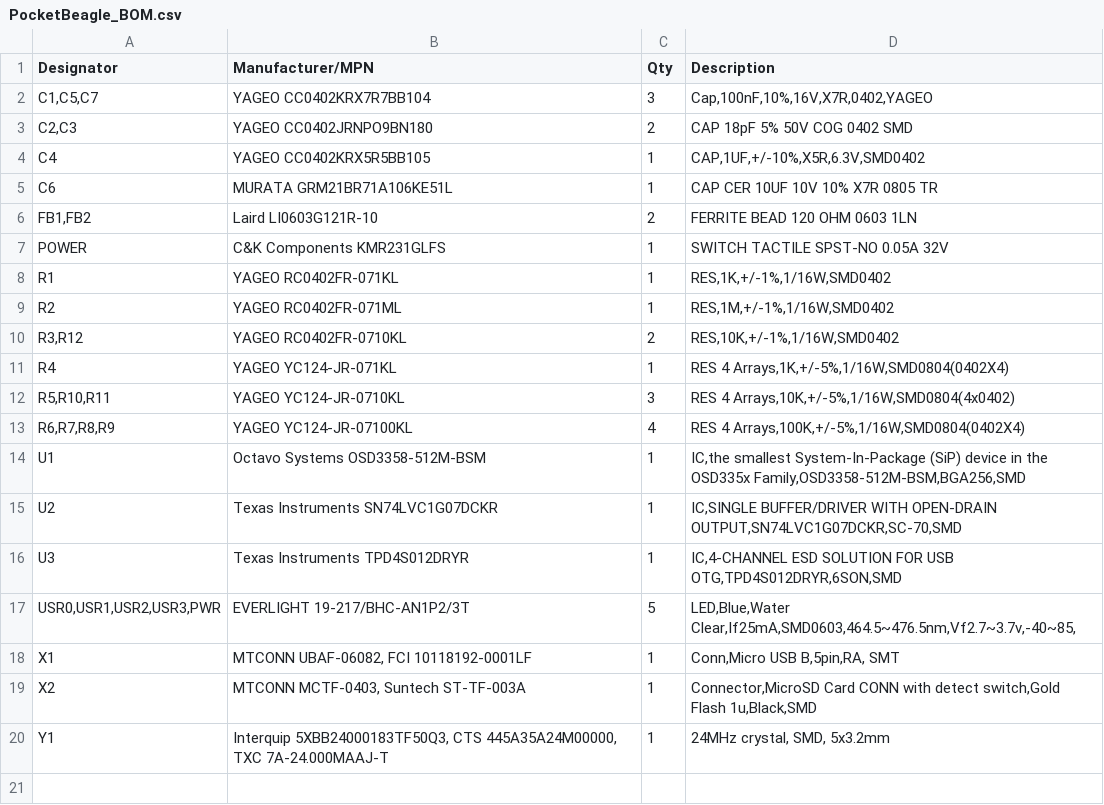
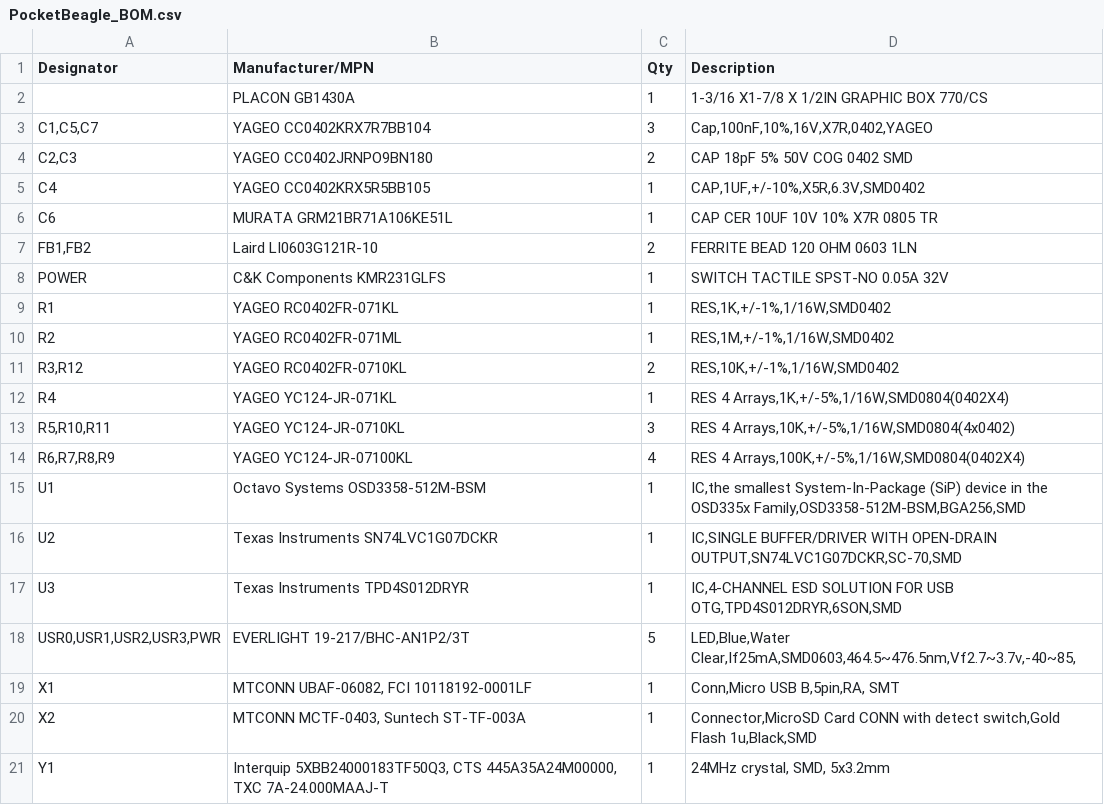
Before and after one commit to beagleboard/pocketbeagle, a CSV file: PocketBeagle_BOM.csv, drawn as a sheet.

Commit message:
Add box to BOM

```diff
--- a/PocketBeagle_BOM.csv
+++ b/PocketBeagle_BOM.csv
@@ -1,2 +1,3 @@
 Designator,Manufacturer/MPN,Qty,Description
+,"PLACON GB1430A",1,"1-3/16 X1-7/8 X 1/2IN GRAPHIC BOX 770/CS"
 "C1,C5,C7",YAGEO CC0402KRX7R7BB104,3,"Cap,100nF,10%,16V,X7R,0402,YAGEO"
```
